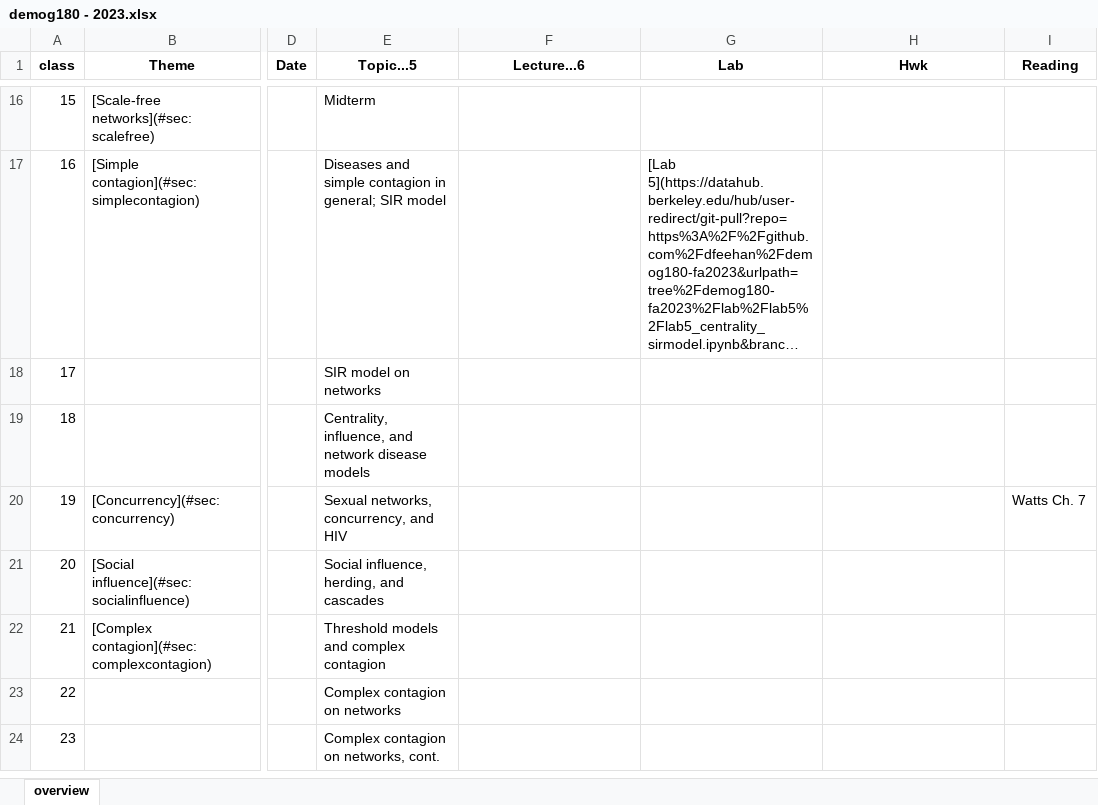
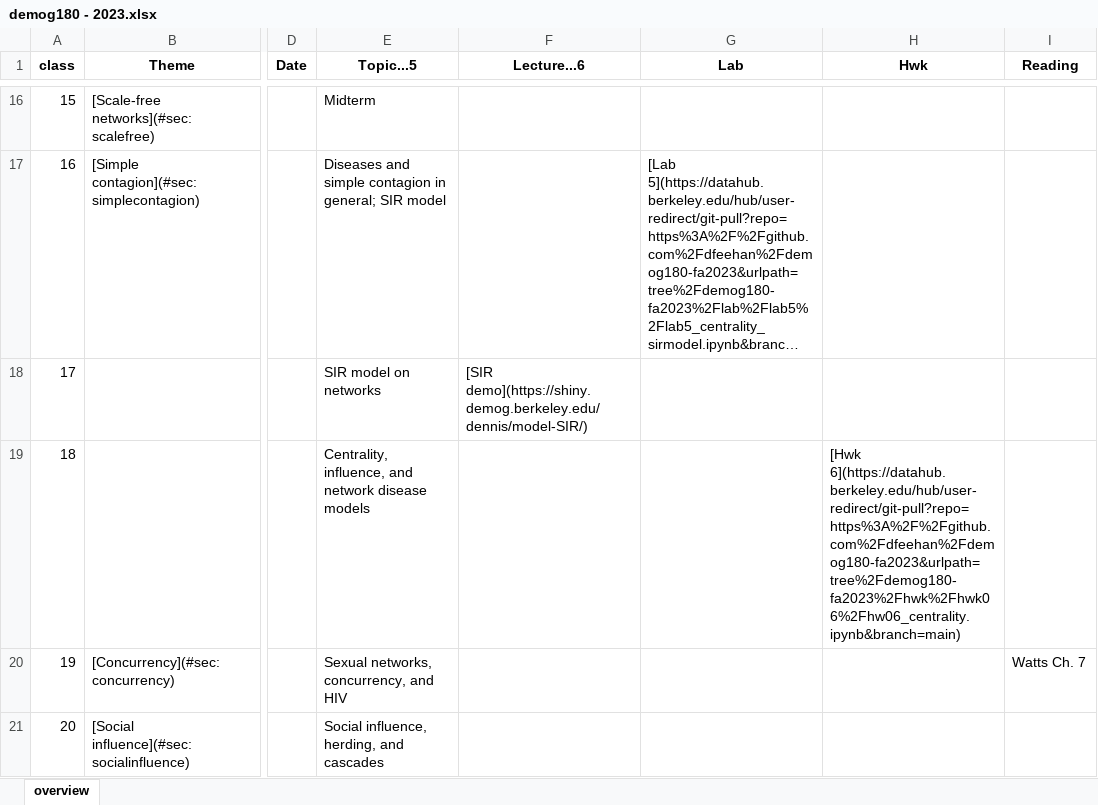
Before and after one commit to dfeehan/demog180-fa2023, an Excel workbook: syllabus/demog180 - 2023.xlsx, sheet overview, drawn as a sheet; only a part is shown, gaps mark what is left out; the shorter side is filled out with more unchanged rows; long unchanged cells end in …; values as stored, in another font and other column widths than the file's, no borders; the diff names each change by its address in the sheet, - before the commit and + after, or states it on an @@ line.

```diff
--- a/syllabus/demog180 - 2023.xlsx (sheet overview)
+++ b/syllabus/demog180 - 2023.xlsx (sheet overview)
-F18 (Lecture...6): (empty)
+F18 (Lecture...6): [SIR demo](https://shiny.demog.berkeley.edu/dennis/model-SIR/)
-H19 (Hwk): (empty)
+H19 (Hwk): [Hwk 6](https://datahub.berkeley.edu/hub/user-redirect/git-pull?repo=https%3A%2F%2Fgithub.com%2Fdfeehan%2Fdemog180-fa2023&urlpath=tree%2Fdemog180-fa2023%2Fhwk%2Fhwk06%2Fhw06_centrality.ipynb&branch=main)
```
Also changed, not shown: 4 other files.
